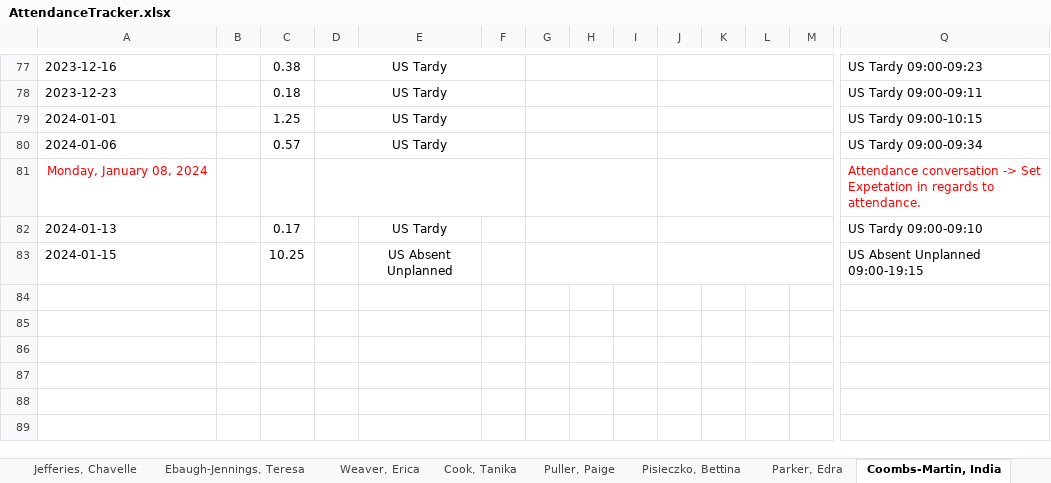
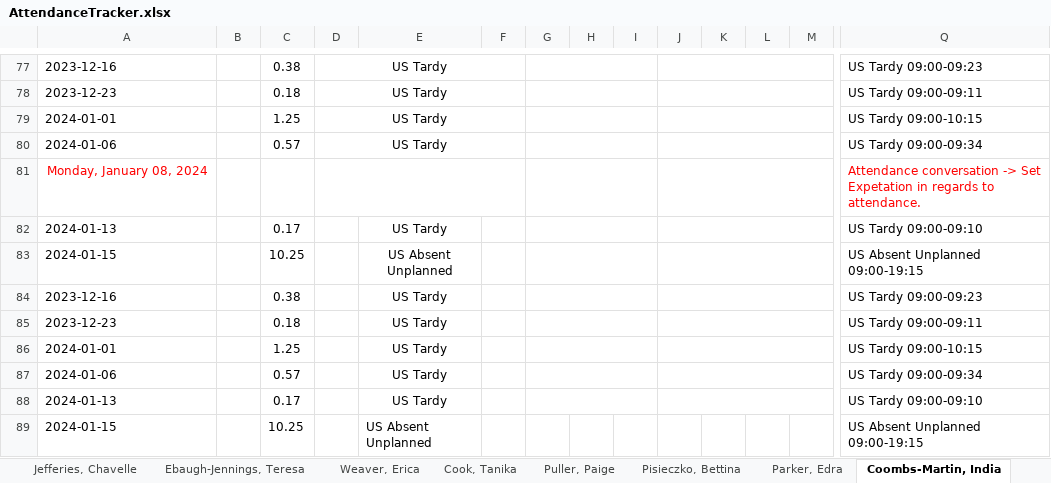
Before and after one commit to TimiMalomo/AttendanceTracker, an Excel workbook: AttendanceTracker.xlsx, sheet Coombs-Martin, India, drawn as a sheet; only a part is shown, gaps mark what is left out; values as stored, in another font and other column widths than the file's, no borders; conditional formats not drawn; rows hold the shown columns only; the diff names each change by its address in the sheet, - before the commit and + after, or states it on an @@ line.

```diff
--- a/AttendanceTracker.xlsx (sheet Coombs-Martin, India)
+++ b/AttendanceTracker.xlsx (sheet Coombs-Martin, India)
+row 84: 2023-12-16 |  | 0.38 |  | US Tardy |  |  |  |  |  |  |  |  | US Tardy 09:00-09:23
+row 85: 2023-12-23 |  | 0.18 |  | US Tardy |  |  |  |  |  |  |  |  | US Tardy 09:00-09:11
+row 86: 2024-01-01 |  | 1.25 |  | US Tardy |  |  |  |  |  |  |  |  | US Tardy 09:00-10:15
+row 87: 2024-01-06 |  | 0.57 |  | US Tardy |  |  |  |  |  |  |  |  | US Tardy 09:00-09:34
+row 88: 2024-01-13 |  | 0.17 |  | US Tardy |  |  |  |  |  |  |  |  | US Tardy 09:00-09:10
+row 89: 2024-01-15 |  | 10.25 |  | US Absent Unplanned |  |  |  |  |  |  |  |  | US Absent Unplanned 09:00-19:15
```
Also changed, not shown: sheet Thompson, Dennis, sheet Weaver, Erica, sheet Cook, Tanika, sheet Puller, Paige, sheet Drayton, Tanya, sheet Ebaugh-Jennings, Teresa, 4 more sheets.
